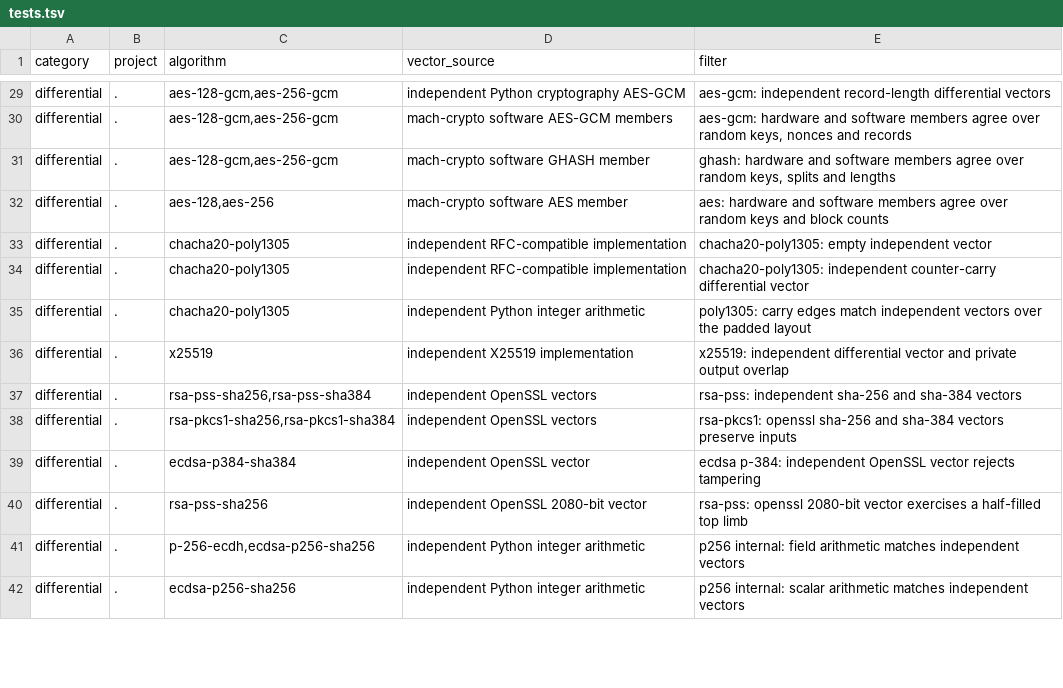
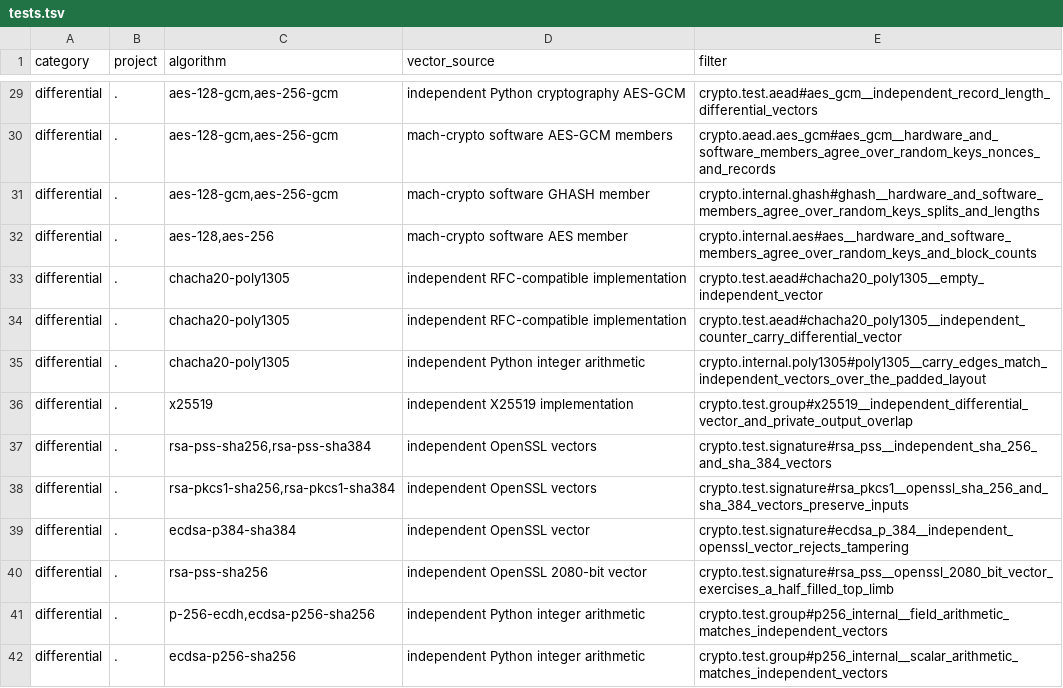
Before and after one commit to briar-systems/mach-crypto, a TSV file: assurance/tests.tsv, drawn as a sheet; only a part is shown, gaps mark what is left out; the diff covers the shown part only; the diff names each change by its address in the sheet, - before the commit and + after, or states it on an @@ line.

Commit message:
test(#177): name every test by identifier
tests are declared as subject__case. assurance/tests.tsv selects each
evidence test by its qualified name, and tools/test-selection compares
qualified names, since mach 6 lists a test by name and object.

```diff
--- a/assurance/tests.tsv
+++ b/assurance/tests.tsv
-E29 (filter): aes-gcm: independent record-length differential vectors
+E29 (filter): crypto.test.aead#aes_gcm__independent_record_length_differential_vectors
-E30 (filter): aes-gcm: hardware and software members agree over random keys, nonces and records
+E30 (filter): crypto.aead.aes_gcm#aes_gcm__hardware_and_software_members_agree_over_random_keys_nonces_and_records
-E31 (filter): ghash: hardware and software members agree over random keys, splits and lengths
+E31 (filter): crypto.internal.ghash#ghash__hardware_and_software_members_agree_over_random_keys_splits_and_lengths
-E32 (filter): aes: hardware and software members agree over random keys and block counts
+E32 (filter): crypto.internal.aes#aes__hardware_and_software_members_agree_over_random_keys_and_block_counts
-E33 (filter): chacha20-poly1305: empty independent vector
+E33 (filter): crypto.test.aead#chacha20_poly1305__empty_independent_vector
-E34 (filter): chacha20-poly1305: independent counter-carry differential vector
+E34 (filter): crypto.test.aead#chacha20_poly1305__independent_counter_carry_differential_vector
-E35 (filter): poly1305: carry edges match independent vectors over the padded layout
+E35 (filter): crypto.internal.poly1305#poly1305__carry_edges_match_independent_vectors_over_the_padded_layout
-E36 (filter): x25519: independent differential vector and private output overlap
+E36 (filter): crypto.test.group#x25519__independent_differential_vector_and_private_output_overlap
-E37 (filter): rsa-pss: independent sha-256 and sha-384 vectors
+E37 (filter): crypto.test.signature#rsa_pss__independent_sha_256_and_sha_384_vectors
-E38 (filter): rsa-pkcs1: openssl sha-256 and sha-384 vectors preserve inputs
+E38 (filter): crypto.test.signature#rsa_pkcs1__openssl_sha_256_and_sha_384_vectors_preserve_inputs
-E39 (filter): ecdsa p-384: independent OpenSSL vector rejects tampering
+E39 (filter): crypto.test.signature#ecdsa_p_384__independent_openssl_vector_rejects_tampering
-E40 (filter): rsa-pss: openssl 2080-bit vector exercises a half-filled top limb
+E40 (filter): crypto.test.signature#rsa_pss__openssl_2080_bit_vector_exercises_a_half_filled_top_limb
-E41 (filter): p256 internal: field arithmetic matches independent vectors
+E41 (filter): crypto.test.group#p256_internal__field_arithmetic_matches_independent_vectors
-E42 (filter): p256 internal: scalar arithmetic matches independent vectors
+E42 (filter): crypto.test.group#p256_internal__scalar_arithmetic_matches_independent_vectors
```
Also changed, not shown: 77 edited cells elsewhere in this file, 34 other files.
